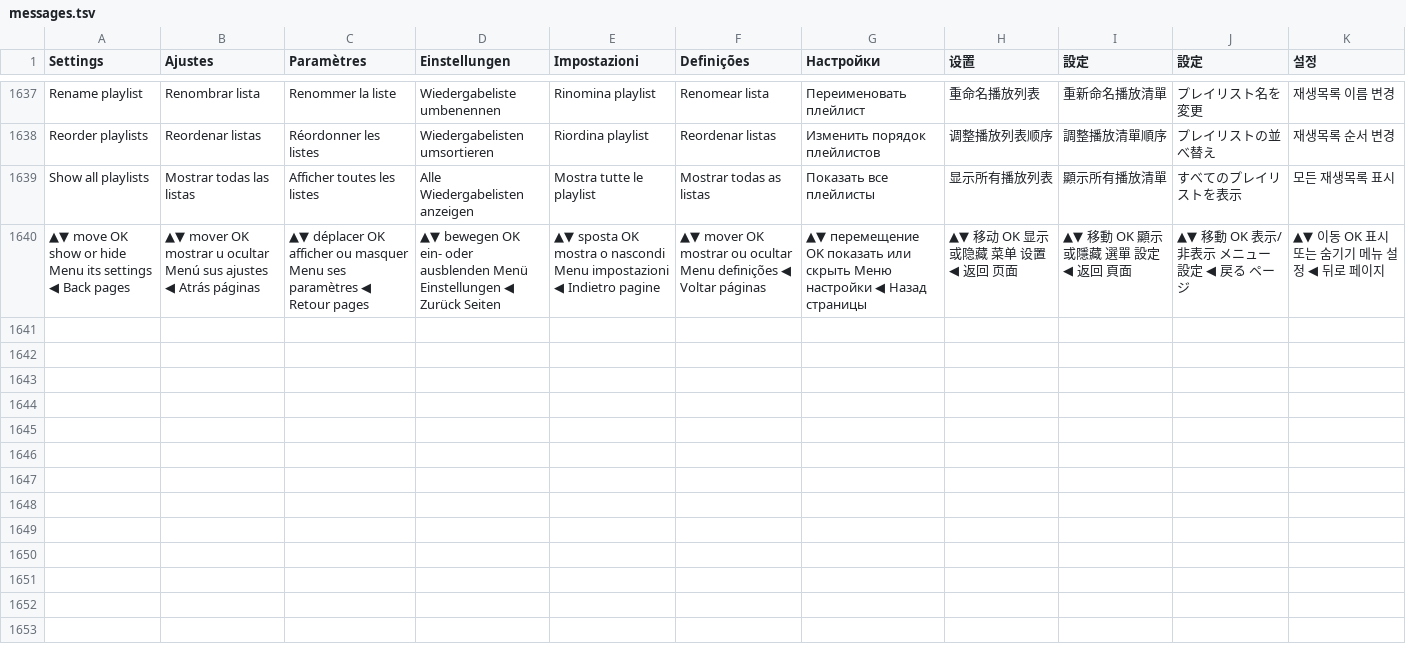
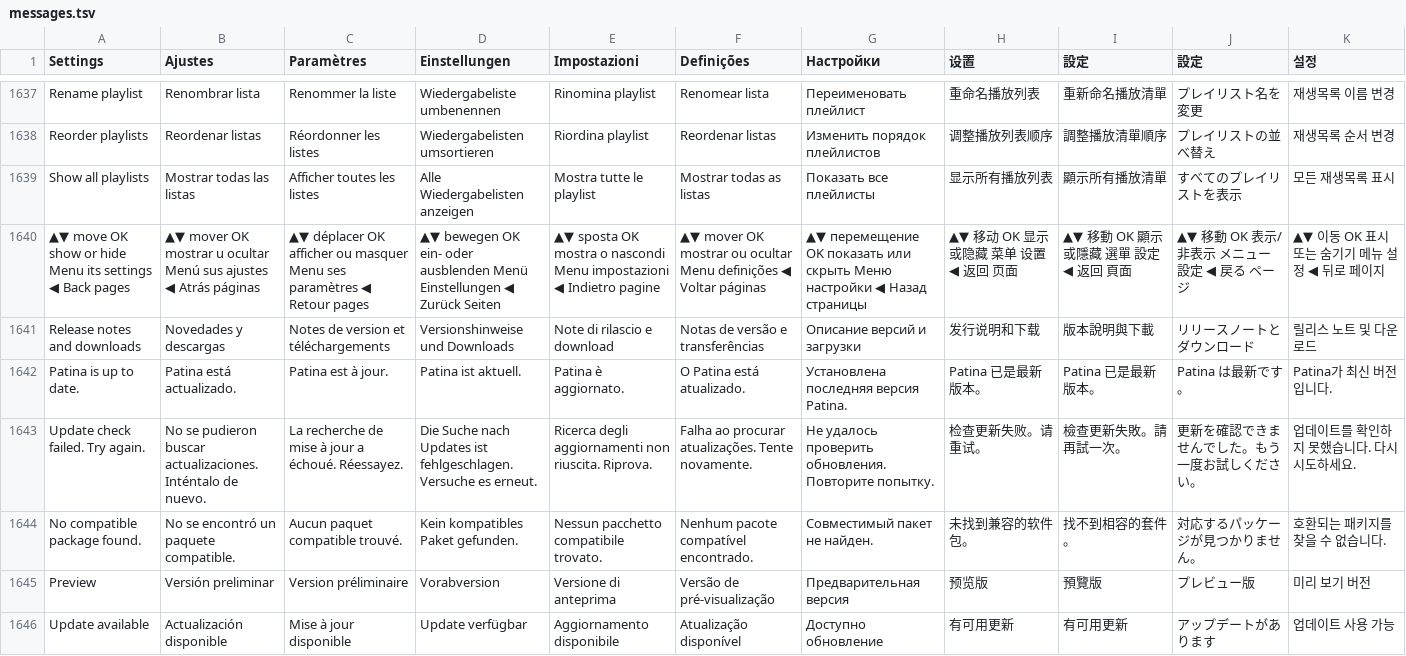
Before and after one commit to teng-lin/patina-iptv, a TSV file: crates/iptv-presentation/src/i18n/messages.tsv, drawn as a sheet; only a part is shown, gaps mark what is left out; the diff names each change by its address in the sheet, - before the commit and + after, or states it on an @@ line.

Commit message:
Check authenticated Android and desktop updates from About

```diff
--- a/crates/iptv-presentation/src/i18n/messages.tsv
+++ b/crates/iptv-presentation/src/i18n/messages.tsv
+row 1641: Release notes and downloads | Novedades y descargas | Notes de version et téléchargements | Versionshinweise und Downloads | Note di rilascio e download | Notas de versão e transferências | Описание версий и загрузки | 发行说明和下载 | 版本說明與下載 | リリースノートとダウンロード | 릴리스 노트 및 다운로드
+row 1642: Patina is up to date. | Patina está actualizado. | Patina est à jour. | Patina ist aktuell. | Patina è aggiornato. | O Patina está atualizado. | Установлена последняя версия Patina. | Patina 已是最新版本。 | Patina 已是最新版本。 | Patina は最新です。 | Patina가 최신 버전입니다.
+row 1643: Update check failed. Try again. | No se pudieron buscar actualizaciones. Inténtalo de nuevo. | La recherche de mise à jour a échoué. Réessayez. | Die Suche nach Updates ist fehlgeschlagen. Versuche es erneut. | Ricerca degli aggiornamenti non riuscita. Riprova. | Falha ao procurar atualizações. Tente novamente. | Не удалось проверить обновления. Повторите попытку. | 检查更新失败。请重试。 | 檢查更新失敗。請再試一次。 | 更新を確認できませんでした。もう一度お試しください。 | 업데이트를 확인하지 못했습니다. 다시 시도하세요.
+row 1644: No compatible package found. | No se encontró un paquete compatible. | Aucun paquet compatible trouvé. | Kein kompatibles Paket gefunden. | Nessun pacchetto compatibile trovato. | Nenhum pacote compatível encontrado. | Совместимый пакет не найден. | 未找到兼容的软件包。 | 找不到相容的套件。 | 対応するパッケージが見つかりません。 | 호환되는 패키지를 찾을 수 없습니다.
+row 1645: Preview | Versión preliminar | Version préliminaire | Vorabversion | Versione di anteprima | Versão de pré-visualização | Предварительная версия | 预览版 | 預覽版 | プレビュー版 | 미리 보기 버전
+row 1646: Update available | Actualización disponible | Mise à jour disponible | Update verfügbar | Aggiornamento disponibile | Atualização disponível | Доступно обновление | 有可用更新 | 有可用更新 | アップデートがあります | 업데이트 사용 가능
```
Also changed, not shown: 18 other files.
